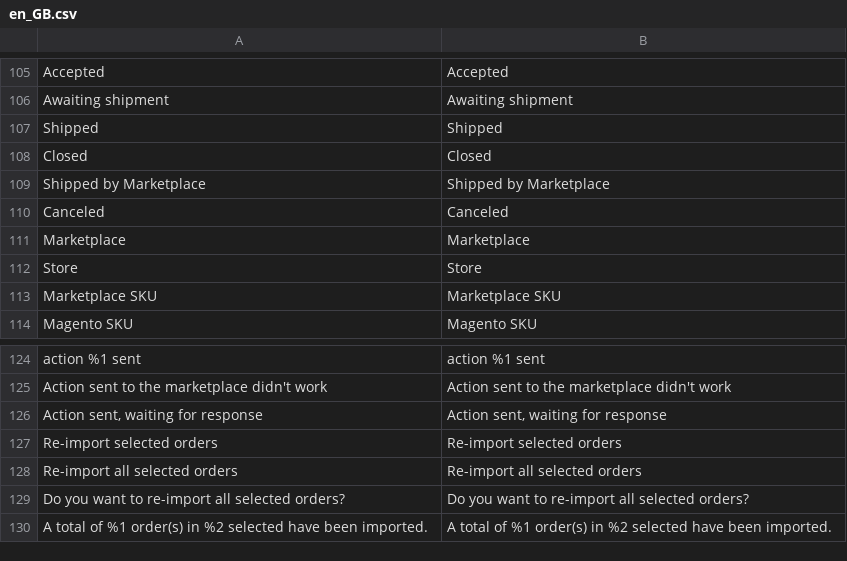
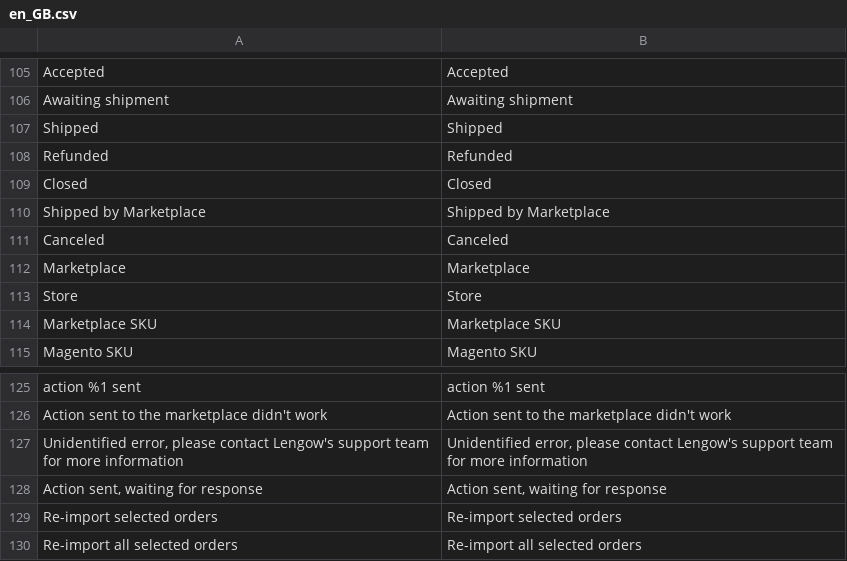
Before and after one commit to lengow/plugin-magento2, a CSV file: i18n/en_GB.csv, drawn as a sheet; only a part is shown, gaps mark what is left out; the shorter side is filled out with more unchanged rows; the diff names each change by its address in the sheet, - before the commit and + after, or states it on an @@ line.

```diff
--- a/i18n/en_GB.csv
+++ b/i18n/en_GB.csv
+row 108: Refunded | Refunded
+row 127: Unidentified error, please contact Lengow's support team for more information | Unidentified error, please contact Lengow's support team for more information
```
Also changed, not shown: etc/checkmd5.csv, i18n/de_DE.csv, 9 other files.
